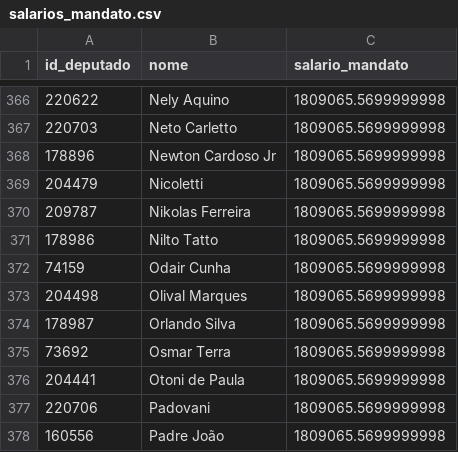
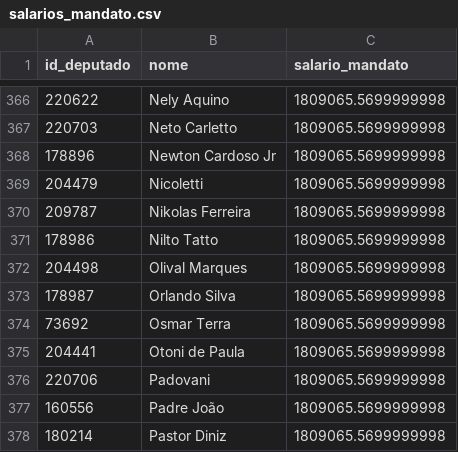
Before and after one commit to filip3dr/parlamento-mil-grau, a CSV file: salarios_mandato.csv, drawn as a sheet; only a part is shown, gaps mark what is left out; the shorter side is filled out with more unchanged rows; the diff names each change by its address in the sheet, - before the commit and + after, or states it on an @@ line.

```diff
--- a/salarios_mandato.csv
+++ b/salarios_mandato.csv
-row 372: 74159 | Odair Cunha | 1809065.5699999998
```
Also changed, not shown: ranking_completo.csv.
